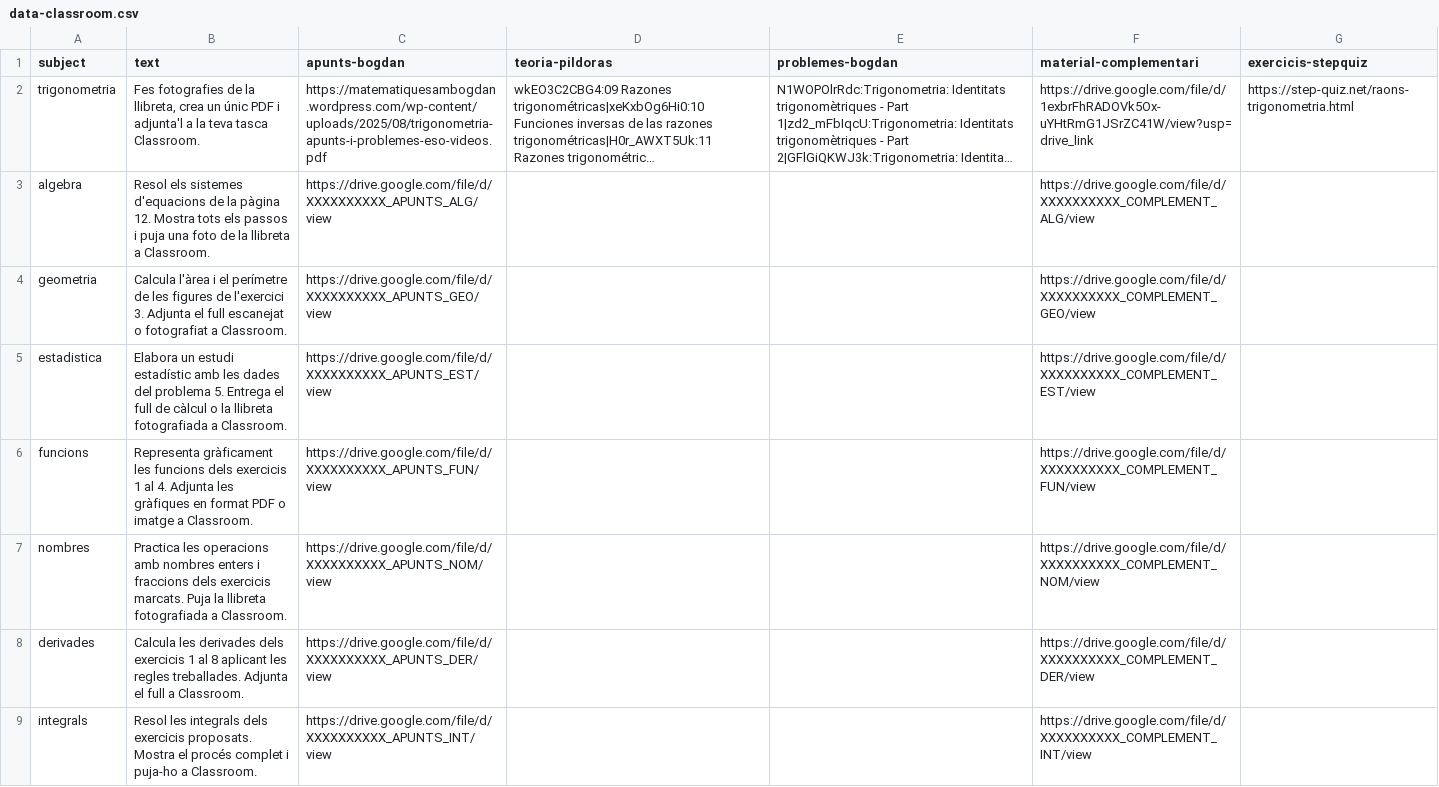
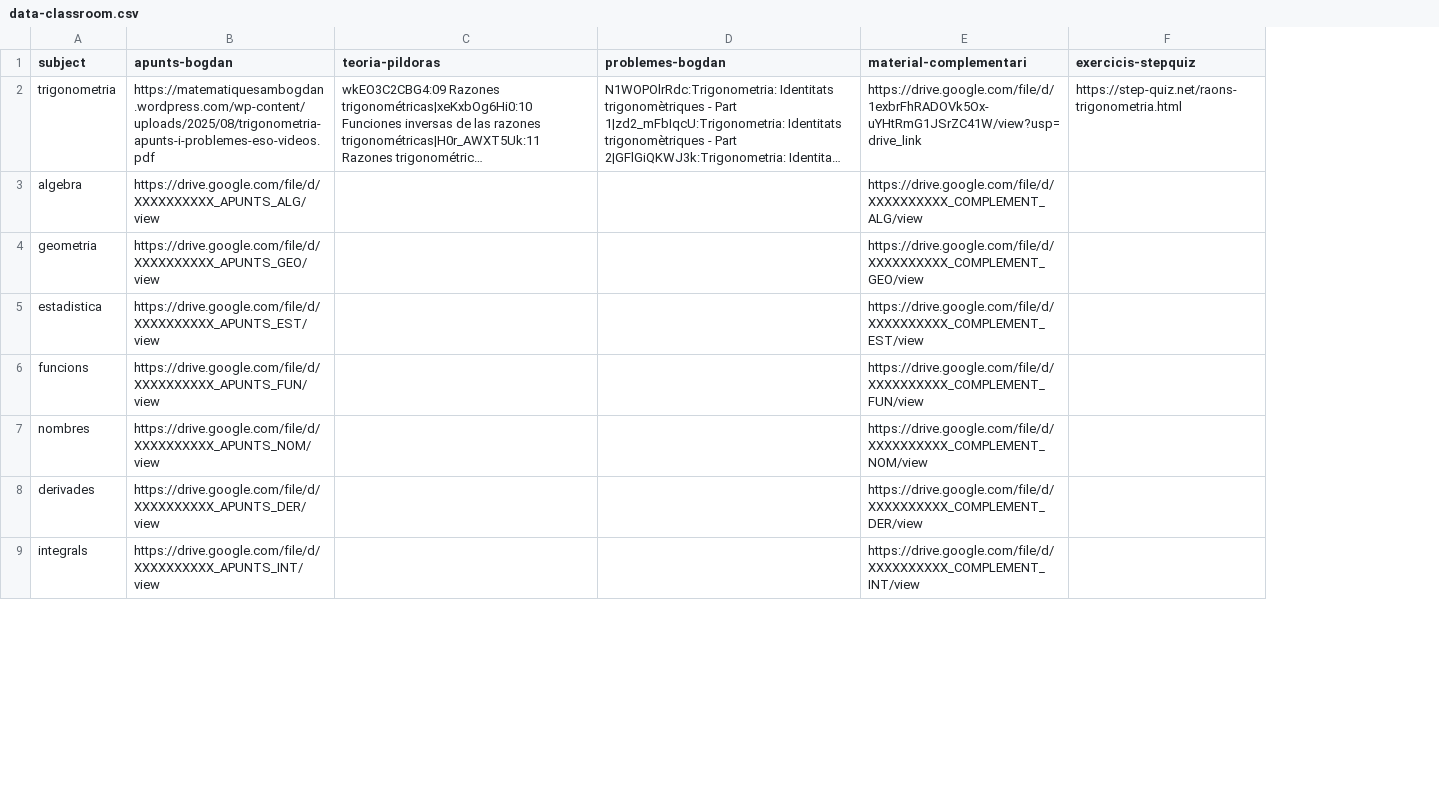
Before and after one commit to step-quiz/operacions, a CSV file: data-classroom.csv, drawn as a sheet; only a part is shown; long unchanged cells end in …; the diff names each change by its address in the sheet, - before the commit and + after, or states it on an @@ line.

```diff
--- a/data-classroom.csv
+++ b/data-classroom.csv
-column B (text), rows 2-9: Fes fotografies de la llibreta, crea un únic PDF i adjunta'l a la teva tasca Classroom. | Resol els sistemes d'equacions de la pàgina 12. Mostra tots els passos i puja una foto de la llibreta a Classroom. | Calcula l'àrea i el perímetre de les figures de l'exercici 3. Adjunta el full escanejat o fotografiat a Classroom. | Elabora un estudi estadístic amb les dades del problema 5. Entrega el full de càlcul o la llibreta fotografiada a Classroom. | Representa gràficament les funcions dels exercicis 1 al 4. Adjunta les gràfiques en format PDF o imatge a Classroom. | Practica les operacions amb nombres enters i fraccions dels exercicis marcats. Puja la llibreta fotografiada a Classroom. | Calcula les derivades dels exercicis 1 al 8 aplicant les regles treballades. Adjunta el full a Classroom. | Resol les integrals dels exercicis proposats. Mostra el procés complet i puja-ho a Classroom.
```
Also changed, not shown: 1 other file.
